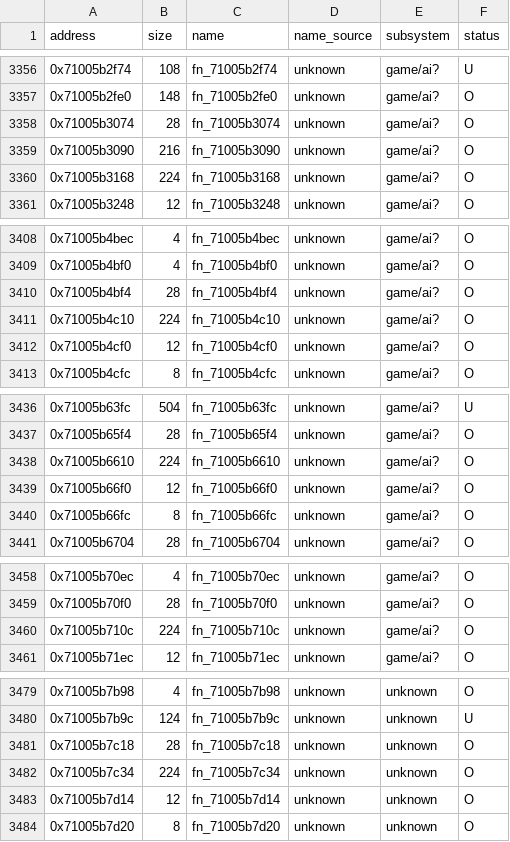
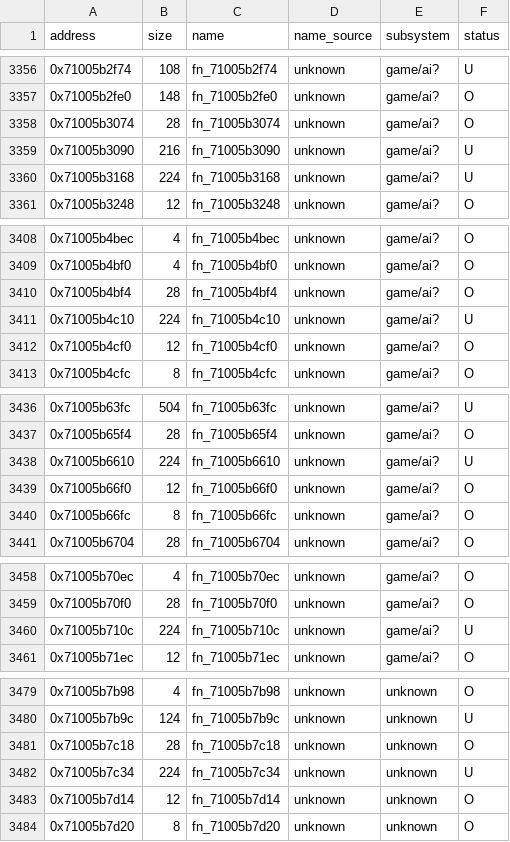
Before and after one commit to var-flotsam/dread-decomp, a CSV file: data/functions/main_05.csv, drawn as a sheet; only a part is shown, gaps mark what is left out.

```diff
--- a/data/functions/main_05.csv
+++ b/data/functions/main_05.csv
@@ -3358,4 +3358,4 @@ address,size,name,name_source,subsystem,status
 0x71005b3074,28,fn_71005b3074,unknown,game/ai?,O
-0x71005b3090,216,fn_71005b3090,unknown,game/ai?,O
-0x71005b3168,224,fn_71005b3168,unknown,game/ai?,O
+0x71005b3090,216,fn_71005b3090,unknown,game/ai?,U
+0x71005b3168,224,fn_71005b3168,unknown,game/ai?,U
 0x71005b3248,12,fn_71005b3248,unknown,game/ai?,O
@@ -3410,3 +3410,3 @@ address,size,name,name_source,subsystem,status
 0x71005b4bf4,28,fn_71005b4bf4,unknown,game/ai?,O
-0x71005b4c10,224,fn_71005b4c10,unknown,game/ai?,O
+0x71005b4c10,224,fn_71005b4c10,unknown,game/ai?,U
 0x71005b4cf0,12,fn_71005b4cf0,unknown,game/ai?,O
@@ -3437,3 +3437,3 @@ address,size,name,name_source,subsystem,status
 0x71005b65f4,28,fn_71005b65f4,unknown,game/ai?,O
-0x71005b6610,224,fn_71005b6610,unknown,game/ai?,O
+0x71005b6610,224,fn_71005b6610,unknown,game/ai?,U
 0x71005b66f0,12,fn_71005b66f0,unknown,game/ai?,O
@@ -3459,3 +3459,3 @@ address,size,name,name_source,subsystem,status
 0x71005b70f0,28,fn_71005b70f0,unknown,game/ai?,O
-0x71005b710c,224,fn_71005b710c,unknown,game/ai?,O
+0x71005b710c,224,fn_71005b710c,unknown,game/ai?,U
 0x71005b71ec,12,fn_71005b71ec,unknown,game/ai?,O
@@ -3481,3 +3481,3 @@ address,size,name,name_source,subsystem,status
 0x71005b7c18,28,fn_71005b7c18,unknown,unknown,O
-0x71005b7c34,224,fn_71005b7c34,unknown,unknown,O
+0x71005b7c34,224,fn_71005b7c34,unknown,unknown,U
 0x71005b7d14,12,fn_71005b7d14,unknown,unknown,O
```
Also changed, not shown: data/functions/main_00.csv, data/functions/main_04.csv, 10 other files.
